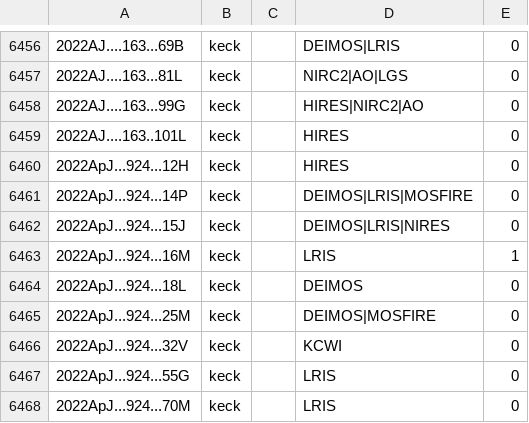
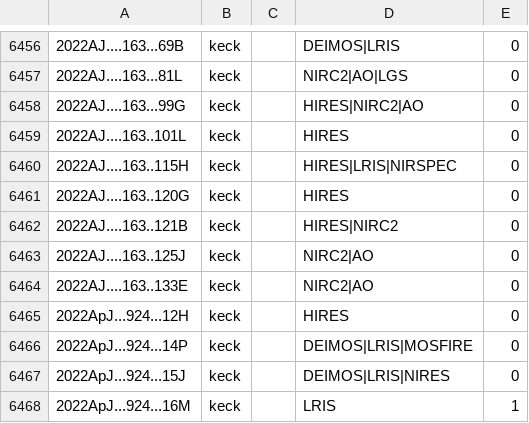
Before and after one commit to joh33-wmko/wmko-kpub, a CSV file: data/kpub-export.csv, drawn as a sheet; only a part is shown, gaps mark what is left out; the shorter side is filled out with more unchanged rows.

```diff
--- a/data/kpub-export.csv
+++ b/data/kpub-export.csv
@@ -6459,2 +6459,7 @@
 2022AJ....163..101L,keck,,HIRES,0
+2022AJ....163..115H,keck,,HIRES|LRIS|NIRSPEC,0
+2022AJ....163..120G,keck,,HIRES,0
+2022AJ....163..121B,keck,,HIRES|NIRC2,0
+2022AJ....163..125J,keck,,NIRC2|AO,0
+2022AJ....163..133E,keck,,NIRC2|AO,0
 2022ApJ...924...12H,keck,,HIRES,0
```
Also changed, not shown: data/kpub-export-bibcodes.csv, 16 other files.
